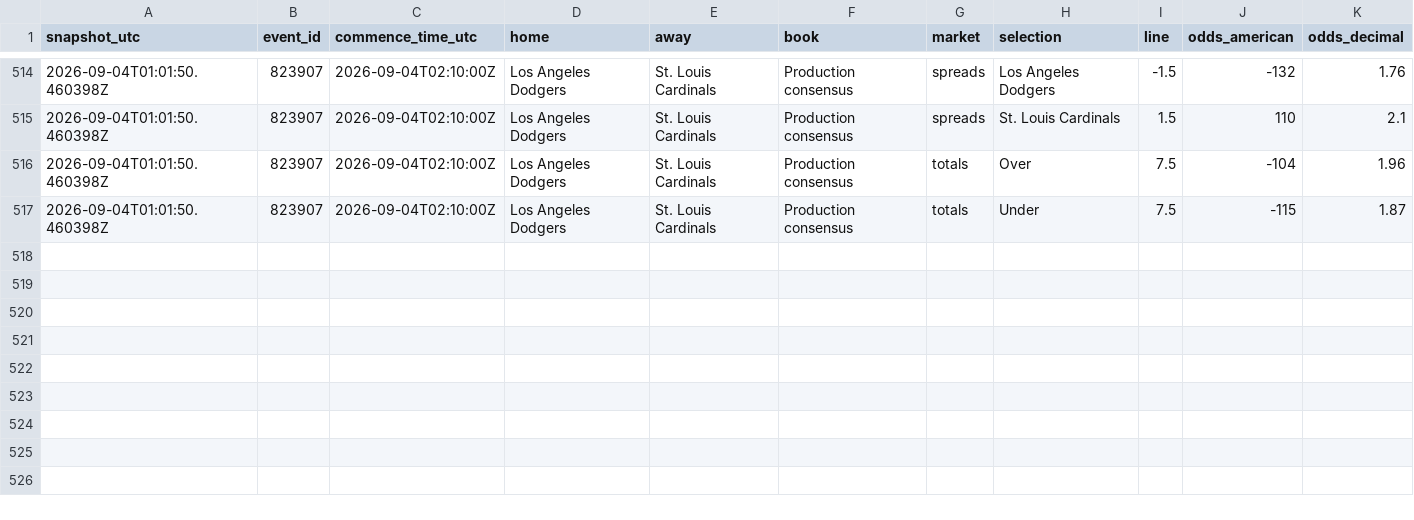
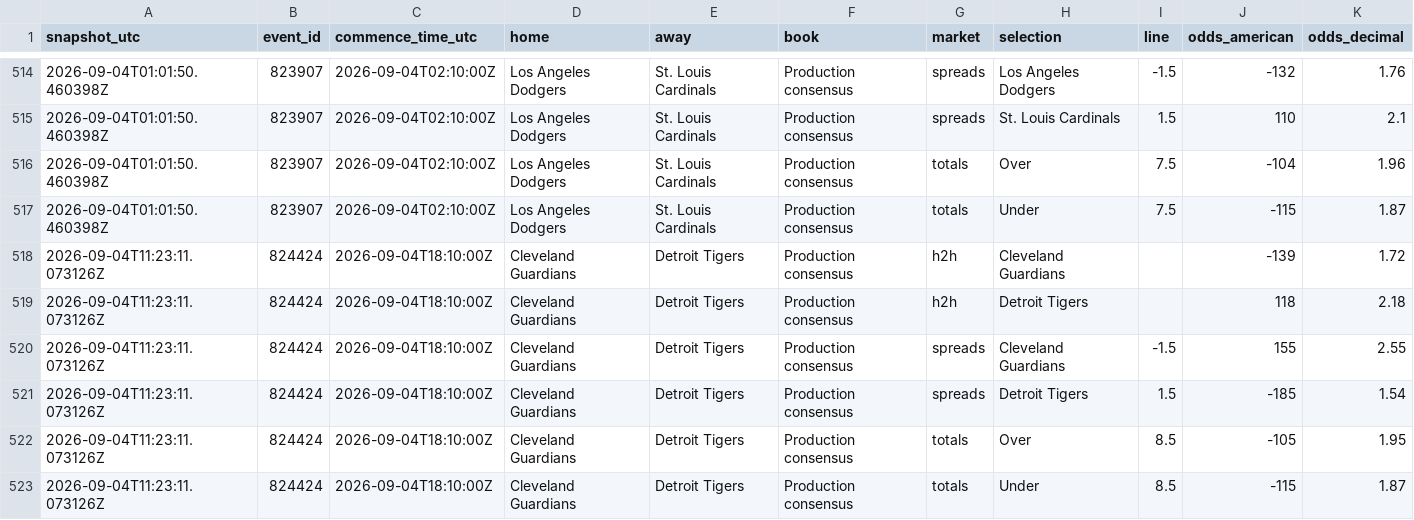
Before and after one commit to ricardodanmaravilla-coder/MLB-Pred, a CSV file: data/mlb_odds_history.csv, drawn as a sheet; only a part is shown, gaps mark what is left out.

```diff
--- a/data/mlb_odds_history.csv
+++ b/data/mlb_odds_history.csv
@@ -517 +517,7 @@ snapshot_utc,event_id,commence_time_utc,home,away,book,market,selection,line,odd
 2026-09-04T01:01:50.460398Z,823907,2026-09-04T02:10:00Z,Los Angeles Dodgers,St. Louis Cardinals,Production consensus,totals,Under,7.5,-115,1.87
+2026-09-04T11:23:11.073126Z,824424,2026-09-04T18:10:00Z,Cleveland Guardians,Detroit Tigers,Production consensus,h2h,Cleveland Guardians,,-139,1.72
+2026-09-04T11:23:11.073126Z,824424,2026-09-04T18:10:00Z,Cleveland Guardians,Detroit Tigers,Production consensus,h2h,Detroit Tigers,,118,2.18
+2026-09-04T11:23:11.073126Z,824424,2026-09-04T18:10:00Z,Cleveland Guardians,Detroit Tigers,Production consensus,spreads,Cleveland Guardians,-1.5,155,2.55
+2026-09-04T11:23:11.073126Z,824424,2026-09-04T18:10:00Z,Cleveland Guardians,Detroit Tigers,Production consensus,spreads,Detroit Tigers,1.5,-185,1.54
+2026-09-04T11:23:11.073126Z,824424,2026-09-04T18:10:00Z,Cleveland Guardians,Detroit Tigers,Production consensus,totals,Over,8.5,-105,1.95
+2026-09-04T11:23:11.073126Z,824424,2026-09-04T18:10:00Z,Cleveland Guardians,Detroit Tigers,Production consensus,totals,Under,8.5,-115,1.87
```
